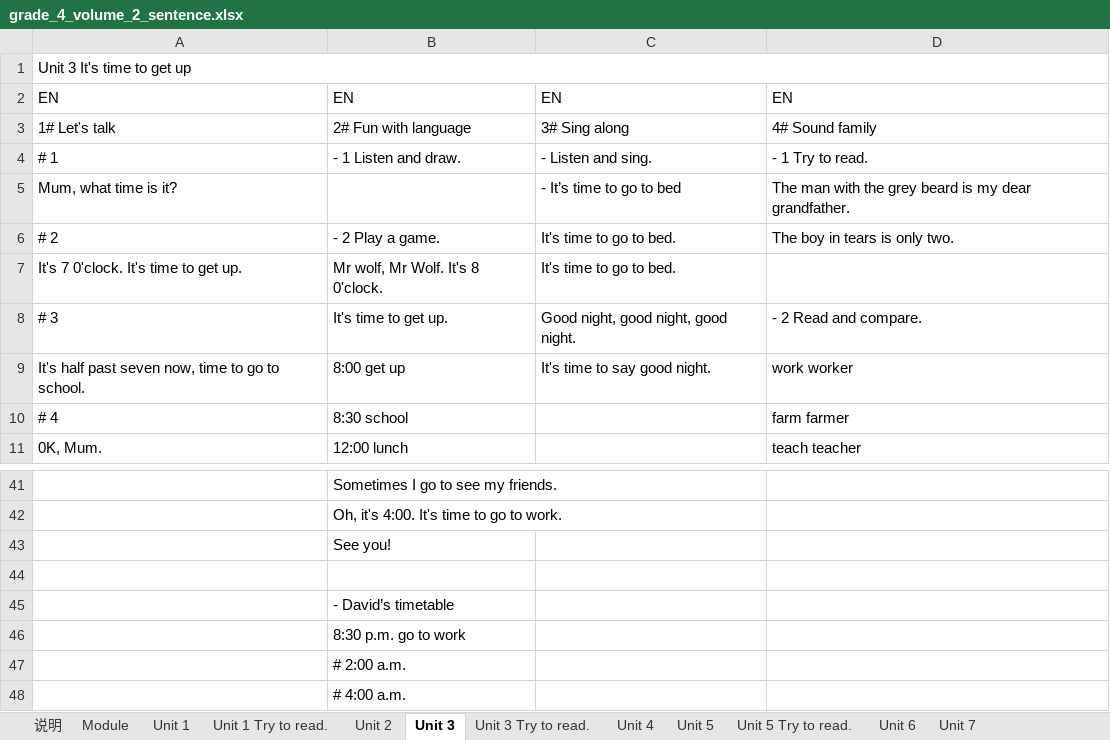
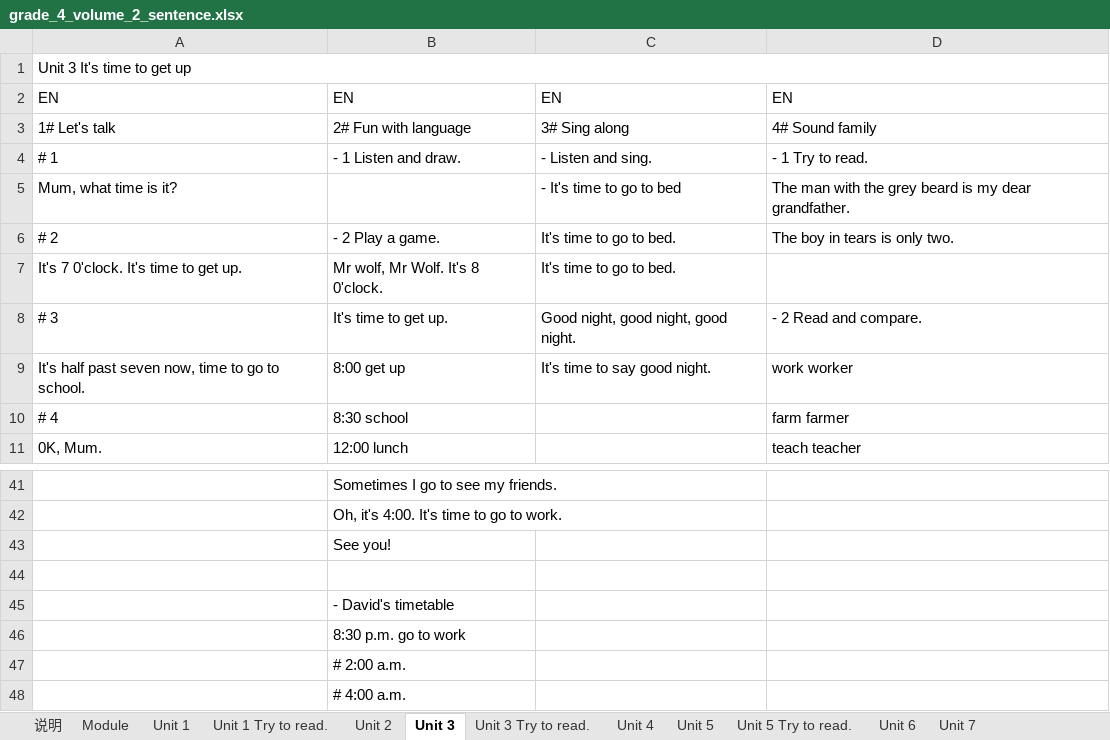
Before and after one commit to tl-cn/etw, an Excel workbook: excel/grade_4_volume_2_sentence.xlsx, sheet Unit 3, drawn as a sheet; only a part is shown, gaps mark what is left out; values as stored, in another font and other column widths than the file's, no cell formats; the diff names each change by its address in the sheet, - before the commit and + after, or states it on an @@ line.

```diff
--- a/excel/grade_4_volume_2_sentence.xlsx (sheet Unit 3)
+++ b/excel/grade_4_volume_2_sentence.xlsx (sheet Unit 3)
-C5: - It’s time to go to bed
+C5: - It's time to go to bed
-B45: - David’s timetable
+B45: - David's timetable
```
Also changed, not shown: sheet Unit 10, sheet Unit 12, sheet Unit 6, sheet Unit 2, sheet Unit 4, sheet Unit 11, 7 more sheets, other sheet tabs, cell formats.
